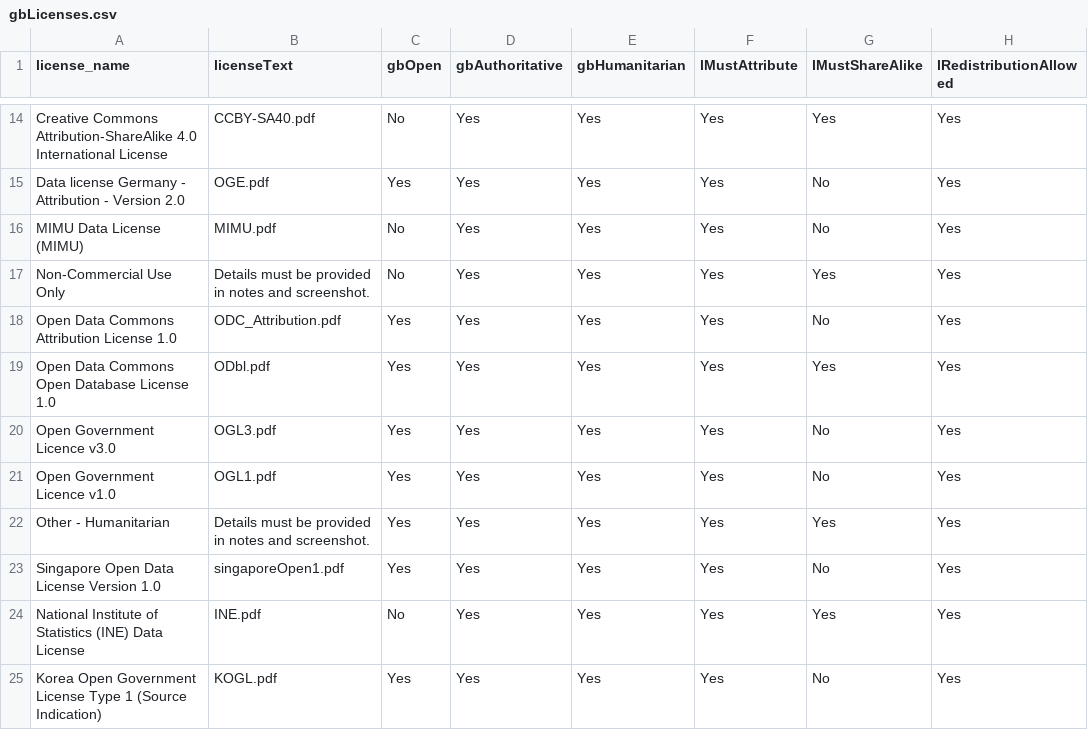
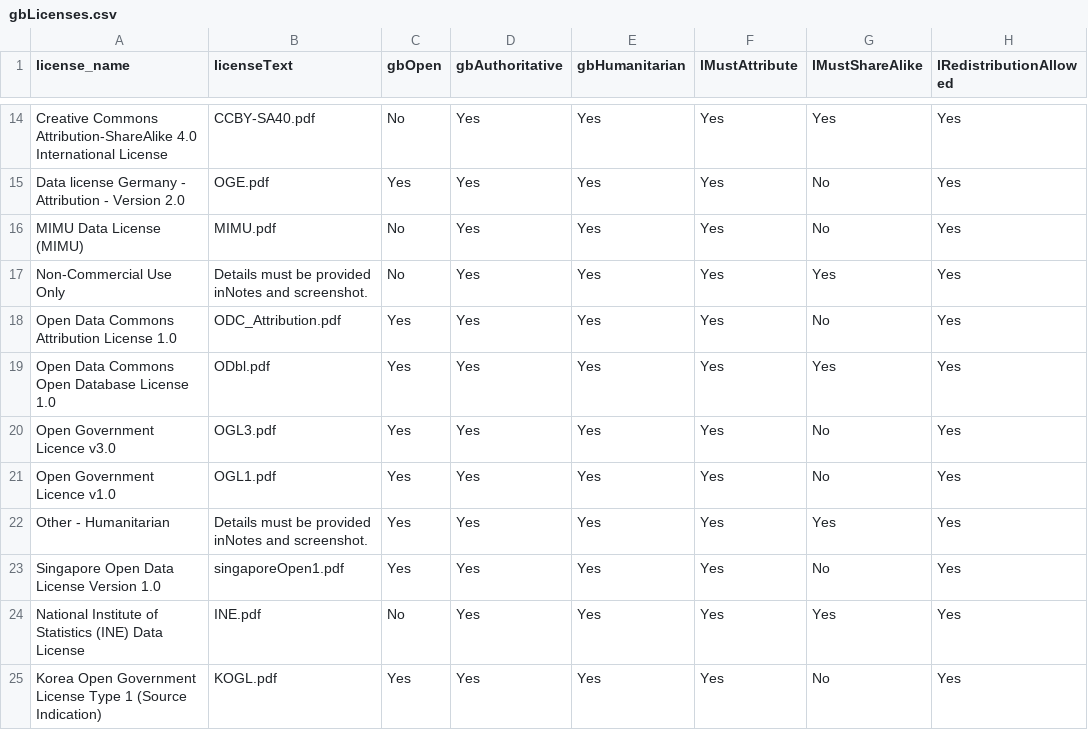
Before and after one commit to wmgeolab/geoBoundaryBot, a CSV file: dta/gbLicenses.csv, drawn as a sheet; only a part is shown, gaps mark what is left out; the diff covers the shown part only; the diff names each change by its address in the sheet, - before the commit and + after, or states it on an @@ line.

Commit message:
Add license for Etalab 2.0

```diff
--- a/dta/gbLicenses.csv
+++ b/dta/gbLicenses.csv
-B17 (licenseText): …be provided in notes and screenshot.
+B17 (licenseText): …be provided inNotes and screenshot.
-B22 (licenseText): …be provided in notes and screenshot.
+B22 (licenseText): …be provided inNotes and screenshot.
```
Also changed, not shown: 1 added row and 2 edited cells elsewhere in this file, 1 other file.
